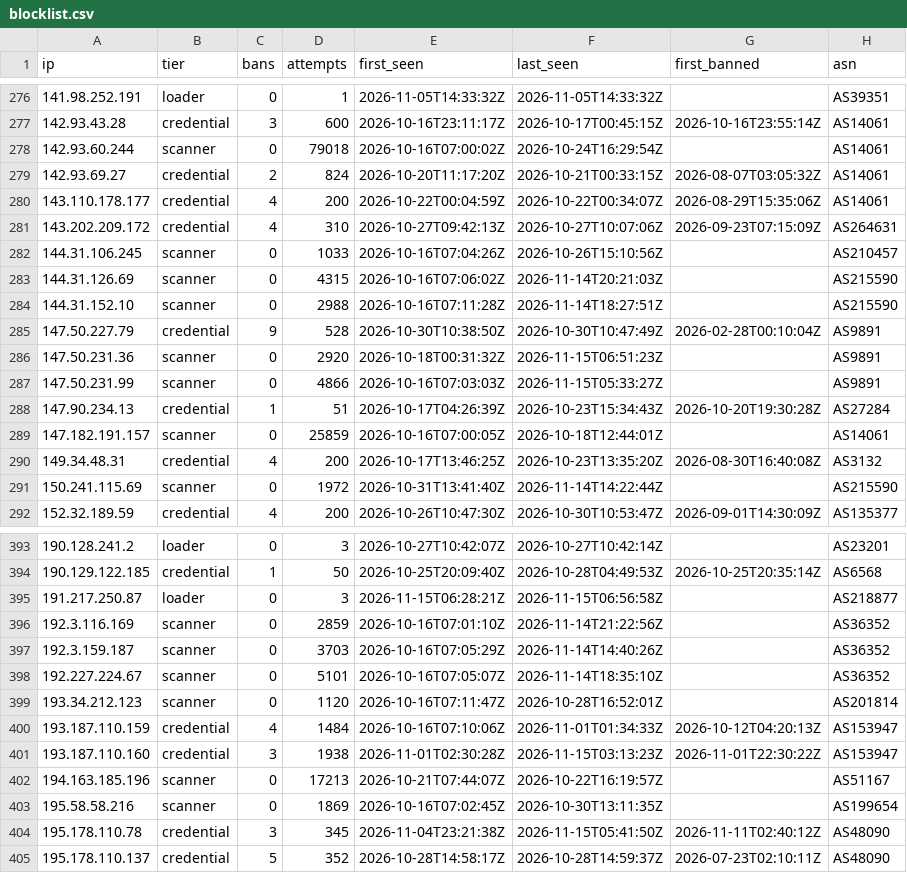
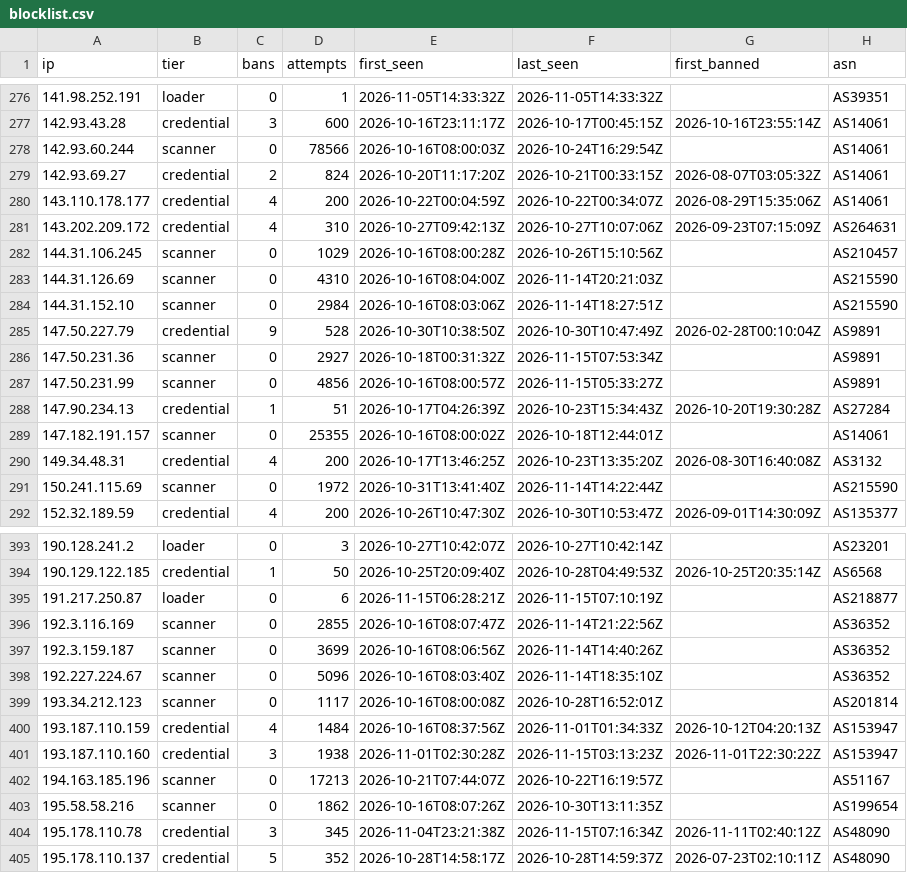
Before and after one commit to jacobyoby/honeypot-blocklist, a CSV file: blocklist.csv, drawn as a sheet; only a part is shown, gaps mark what is left out; the diff covers the shown part only.

```diff
--- a/blocklist.csv
+++ b/blocklist.csv
@@ -277,3 +277,3 @@ ip,tier,bans,attempts,first_seen,last_seen,first_banned,asn
 142.93.43.28,credential,3,600,2026-10-16T23:11:17Z,2026-10-17T00:45:15Z,2026-10-16T23:55:14Z,AS14061
-142.93.60.244,scanner,0,79018,2026-10-16T07:00:02Z,2026-10-24T16:29:54Z,,AS14061
+142.93.60.244,scanner,0,78566,2026-10-16T08:00:03Z,2026-10-24T16:29:54Z,,AS14061
 142.93.69.27,credential,2,824,2026-10-20T11:17:20Z,2026-10-21T00:33:15Z,2026-08-07T03:05:32Z,AS14061
@@ -281,10 +281,10 @@ ip,tier,bans,attempts,first_seen,last_seen,first_banned,asn
 143.202.209.172,credential,4,310,2026-10-27T09:42:13Z,2026-10-27T10:07:06Z,2026-09-23T07:15:09Z,AS264631
-144.31.106.245,scanner,0,1033,2026-10-16T07:04:26Z,2026-10-26T15:10:56Z,,AS210457
-144.31.126.69,scanner,0,4315,2026-10-16T07:06:02Z,2026-11-14T20:21:03Z,,AS215590
-144.31.152.10,scanner,0,2988,2026-10-16T07:11:28Z,2026-11-14T18:27:51Z,,AS215590
+144.31.106.245,scanner,0,1029,2026-10-16T08:00:28Z,2026-10-26T15:10:56Z,,AS210457
+144.31.126.69,scanner,0,4310,2026-10-16T08:04:00Z,2026-11-14T20:21:03Z,,AS215590
+144.31.152.10,scanner,0,2984,2026-10-16T08:03:06Z,2026-11-14T18:27:51Z,,AS215590
 147.50.227.79,credential,9,528,2026-10-30T10:38:50Z,2026-10-30T10:47:49Z,2026-02-28T00:10:04Z,AS9891
-147.50.231.36,scanner,0,2920,2026-10-18T00:31:32Z,2026-11-15T06:51:23Z,,AS9891
-147.50.231.99,scanner,0,4866,2026-10-16T07:03:03Z,2026-11-15T05:33:27Z,,AS9891
+147.50.231.36,scanner,0,2927,2026-10-18T00:31:32Z,2026-11-15T07:53:34Z,,AS9891
+147.50.231.99,scanner,0,4856,2026-10-16T08:00:57Z,2026-11-15T05:33:27Z,,AS9891
 147.90.234.13,credential,1,51,2026-10-17T04:26:39Z,2026-10-23T15:34:43Z,2026-10-20T19:30:28Z,AS27284
-147.182.191.157,scanner,0,25859,2026-10-16T07:00:05Z,2026-10-18T12:44:01Z,,AS14061
+147.182.191.157,scanner,0,25355,2026-10-16T08:00:02Z,2026-10-18T12:44:01Z,,AS14061
 149.34.48.31,credential,4,200,2026-10-17T13:46:25Z,2026-10-23T13:35:20Z,2026-08-30T16:40:08Z,AS3132
@@ -394,12 +394,12 @@ ip,tier,bans,attempts,first_seen,last_seen,first_banned,asn
 190.129.122.185,credential,1,50,2026-10-25T20:09:40Z,2026-10-28T04:49:53Z,2026-10-25T20:35:14Z,AS6568
-191.217.250.87,loader,0,3,2026-11-15T06:28:21Z,2026-11-15T06:56:58Z,,AS218877
-192.3.116.169,scanner,0,2859,2026-10-16T07:01:10Z,2026-11-14T21:22:56Z,,AS36352
-192.3.159.187,scanner,0,3703,2026-10-16T07:05:29Z,2026-11-14T14:40:26Z,,AS36352
-192.227.224.67,scanner,0,5101,2026-10-16T07:05:07Z,2026-11-14T18:35:10Z,,AS36352
-193.34.212.123,scanner,0,1120,2026-10-16T07:11:47Z,2026-10-28T16:52:01Z,,AS201814
-193.187.110.159,credential,4,1484,2026-10-16T07:10:06Z,2026-11-01T01:34:33Z,2026-10-12T04:20:13Z,AS153947
+191.217.250.87,loader,0,6,2026-11-15T06:28:21Z,2026-11-15T07:10:19Z,,AS218877
+192.3.116.169,scanner,0,2855,2026-10-16T08:07:47Z,2026-11-14T21:22:56Z,,AS36352
+192.3.159.187,scanner,0,3699,2026-10-16T08:06:56Z,2026-11-14T14:40:26Z,,AS36352
+192.227.224.67,scanner,0,5096,2026-10-16T08:03:40Z,2026-11-14T18:35:10Z,,AS36352
+193.34.212.123,scanner,0,1117,2026-10-16T08:00:08Z,2026-10-28T16:52:01Z,,AS201814
+193.187.110.159,credential,4,1484,2026-10-16T08:37:56Z,2026-11-01T01:34:33Z,2026-10-12T04:20:13Z,AS153947
 193.187.110.160,credential,3,1938,2026-11-01T02:30:28Z,2026-11-15T03:13:23Z,2026-11-01T22:30:22Z,AS153947
 194.163.185.196,scanner,0,17213,2026-10-21T07:44:07Z,2026-10-22T16:19:57Z,,AS51167
-195.58.58.216,scanner,0,1869,2026-10-16T07:02:45Z,2026-10-30T13:11:35Z,,AS199654
-195.178.110.78,credential,3,345,2026-11-04T23:21:38Z,2026-11-15T05:41:50Z,2026-11-11T02:40:12Z,AS48090
+195.58.58.216,scanner,0,1862,2026-10-16T08:07:26Z,2026-10-30T13:11:35Z,,AS199654
+195.178.110.78,credential,3,345,2026-11-04T23:21:38Z,2026-11-15T07:16:34Z,2026-11-11T02:40:12Z,AS48090
 195.178.110.137,credential,5,352,2026-10-28T14:58:17Z,2026-10-28T14:59:37Z,2026-07-23T02:10:11Z,AS48090
```
Also changed, not shown: 91 edited cells elsewhere in this file, blocklist.misp.csv, 3 other files.
